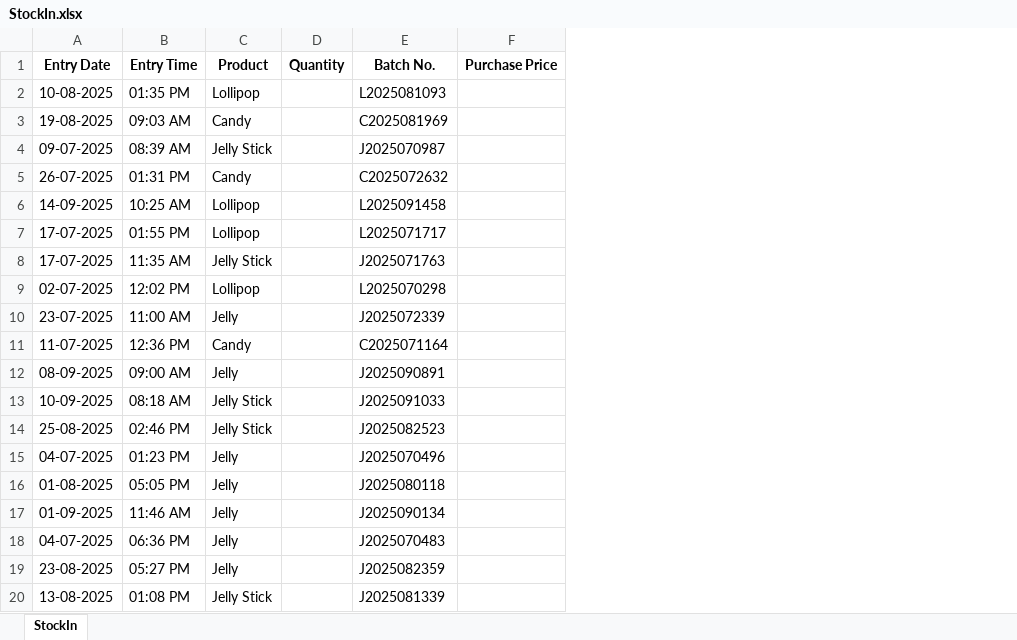
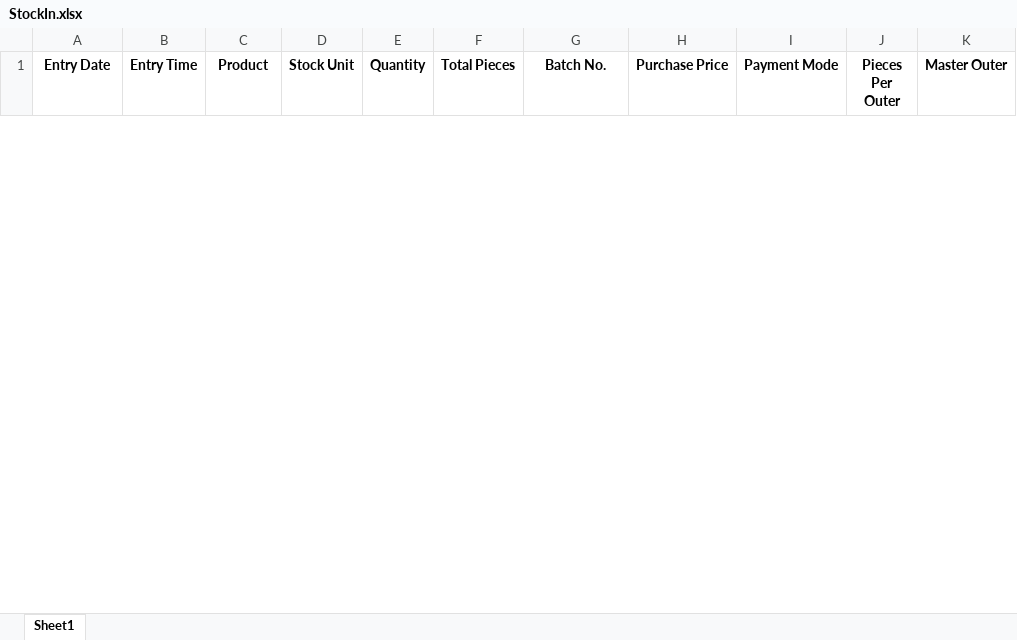
Before and after one commit to NameerShaikh/Chakh-IT-Inventory-Management, an Excel workbook: AppFolder/StockIn.xlsx, sheet Sheet1, drawn as a sheet; only a part is shown; values as stored, in another font and other column widths than the file's, no borders; removed rows and columns are numbered as before the commit, all else as after; the diff covers the shown part only; the diff names each change by its address in the sheet, - before the commit and + after, or states it on an @@ line.

Commit message:
CheckPoint 2 - Updated Database for few forms (except StockOutForm)

```diff
--- a/AppFolder/StockIn.xlsx (sheet Sheet1)
+++ b/AppFolder/StockIn.xlsx (sheet Sheet1)
-sheet tab: StockIn
+sheet tab: Sheet1
+column D (Stock Unit), empty
+column F (Total Pieces), empty
+column I (Payment Mode), empty
+column J (Pieces Per Outer), empty
+column K (Master Outer), empty
-row 2: 10-08-2025 | 01:35 PM | Lollipop |  | L2025081093
-row 3: 19-08-2025 | 09:03 AM | Candy |  | C2025081969
-row 4: 09-07-2025 | 08:39 AM | Jelly Stick |  | J2025070987
-row 5: 26-07-2025 | 01:31 PM | Candy |  | C2025072632
-row 6: 14-09-2025 | 10:25 AM | Lollipop |  | L2025091458
-row 7: 17-07-2025 | 01:55 PM | Lollipop |  | L2025071717
-row 8: 17-07-2025 | 11:35 AM | Jelly Stick |  | J2025071763
-row 9: 02-07-2025 | 12:02 PM | Lollipop |  | L2025070298
-row 10: 23-07-2025 | 11:00 AM | Jelly |  | J2025072339
-row 11: 11-07-2025 | 12:36 PM | Candy |  | C2025071164
-row 12: 08-09-2025 | 09:00 AM | Jelly |  | J2025090891
-row 13: 10-09-2025 | 08:18 AM | Jelly Stick |  | J2025091033
-row 14: 25-08-2025 | 02:46 PM | Jelly Stick |  | J2025082523
-row 15: 04-07-2025 | 01:23 PM | Jelly |  | J2025070496
-row 16: 01-08-2025 | 05:05 PM | Jelly |  | J2025080118
-row 17: 01-09-2025 | 11:46 AM | Jelly |  | J2025090134
-row 18: 04-07-2025 | 06:36 PM | Jelly |  | J2025070483
-row 19: 23-08-2025 | 05:27 PM | Jelly |  | J2025082359
-row 20: 13-08-2025 | 01:08 PM | Jelly Stick |  | J2025081339
```
Also changed, not shown: 1 added row and 44 removed rows elsewhere in this sheet, 28 other files.
